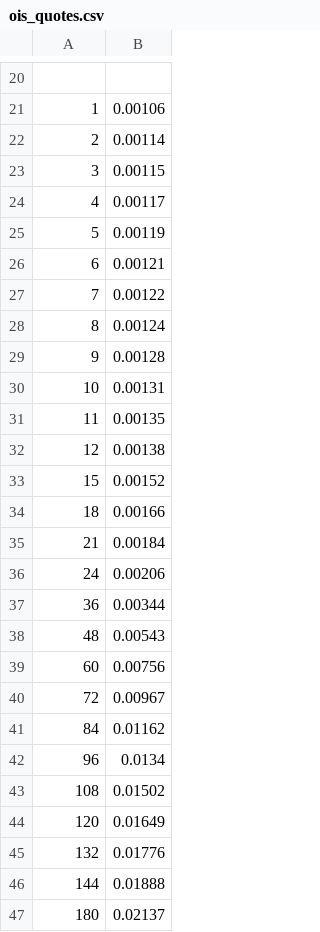
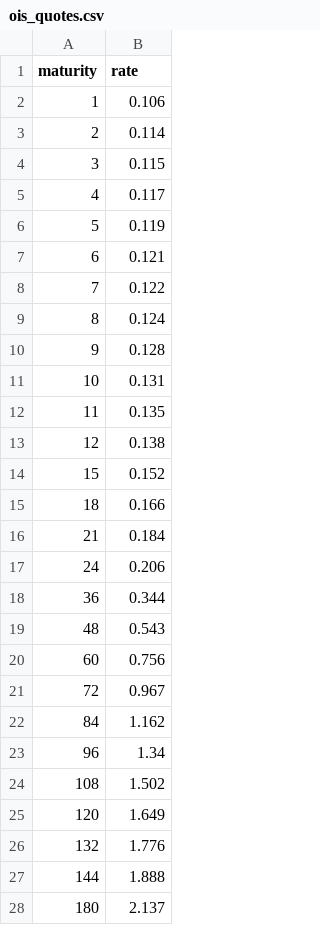
Before and after one commit to matteosan1/finance_course, a CSV file: libro/input_files/ois_quotes.csv, drawn as a sheet; only a part is shown, gaps mark what is left out; the diff covers the shown part only.

```diff
--- a/libro/input_files/ois_quotes.csv
+++ b/libro/input_files/ois_quotes.csv
@@ -20,28 +1,28 @@
-
-1,0.00106
-2,0.00114
-3,0.00115
-4,0.00117
-5,0.00119
-6,0.00121
-7,0.00122
-8,0.00124
-9,0.00128
-10,0.00131
-11,0.00135
-12,0.00138
-15,0.00152
-18,0.00166
-21,0.00184
-24,0.00206
-36,0.00344
-48,0.00543
-60,0.00756
-72,0.00967
-84,0.01162
-96,0.0134
-108,0.01502
-120,0.01649
-132,0.01776
-144,0.01888
-180,0.02137
+maturity,rate
+1,0.106
+2,0.114
+3,0.115
+4,0.117
+5,0.119
+6,0.121
+7,0.122
+8,0.124
+9,0.128
+10,0.131
+11,0.135
+12,0.138
+15,0.152
+18,0.166
+21,0.184
+24,0.206
+36,0.344
+48,0.543
+60,0.756
+72,0.967
+84,1.162
+96,1.34
+108,1.502
+120,1.649
+132,1.776
+144,1.888
+180,2.137
```
Also changed, not shown: 19 removed rows and 3 edited cells elsewhere in this file, 21 other files.
